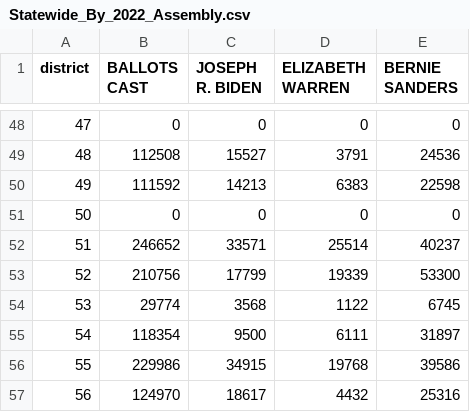
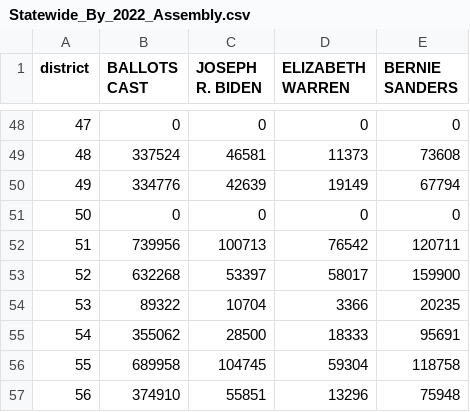
Before and after one commit to talevy42/cadsa-research, a CSV file: data/2020_Primary_03/Statewide/Statewide_By_2022_Assembly.csv, drawn as a sheet; only a part is shown, gaps mark what is left out; the diff covers the shown part only.

```diff
--- a/data/2020_Primary_03/Statewide/Statewide_By_2022_Assembly.csv
+++ b/data/2020_Primary_03/Statewide/Statewide_By_2022_Assembly.csv
@@ -48,10 +48,10 @@ district,BALLOTS CAST,JOSEPH R. BIDEN,ELIZABETH WARREN,BERNIE SANDERS
 47,0,0,0,0
-48,112508,15527,3791,24536
-49,111592,14213,6383,22598
+48,337524,46581,11373,73608
+49,334776,42639,19149,67794
 50,0,0,0,0
-51,246652,33571,25514,40237
-52,210756,17799,19339,53300
-53,29774,3568,1122,6745
-54,118354,9500,6111,31897
-55,229986,34915,19768,39586
-56,124970,18617,4432,25316
+51,739956,100713,76542,120711
+52,632268,53397,58017,159900
+53,89322,10704,3366,20235
+54,355062,28500,18333,95691
+55,689958,104745,59304,118758
+56,374910,55851,13296,75948
```
Also changed, not shown: 108 edited cells elsewhere in this file, 5 other files.
